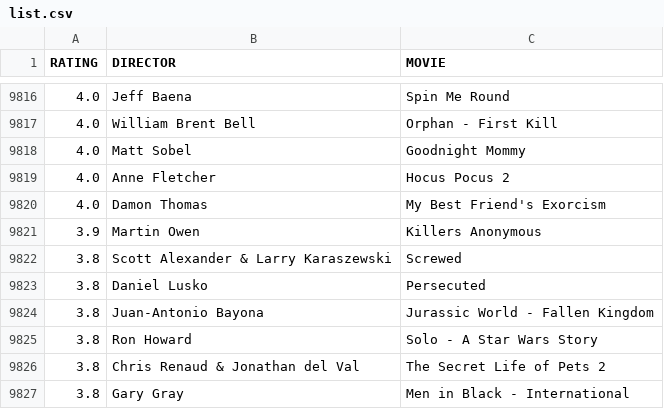
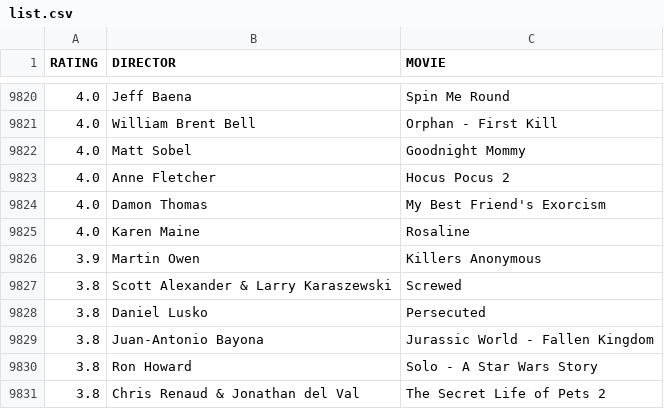
Before and after one commit to gammaray05/scarufficinema, a CSV file: list.csv, drawn as a sheet; only a part is shown, gaps mark what is left out; the shorter side is filled out with more unchanged rows; the diff covers the shown part only; the diff names each change by its address in the sheet, - before the commit and + after, or states it on an @@ line.

```diff
--- a/list.csv
+++ b/list.csv
+row 9825: 4.0 | Karen Maine | Rosaline
```
Also changed, not shown: 5 added rows and 1 removed row elsewhere in this file, 1 other file.
